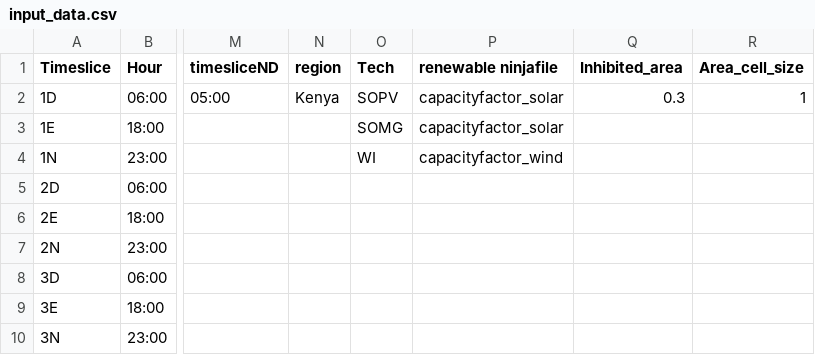
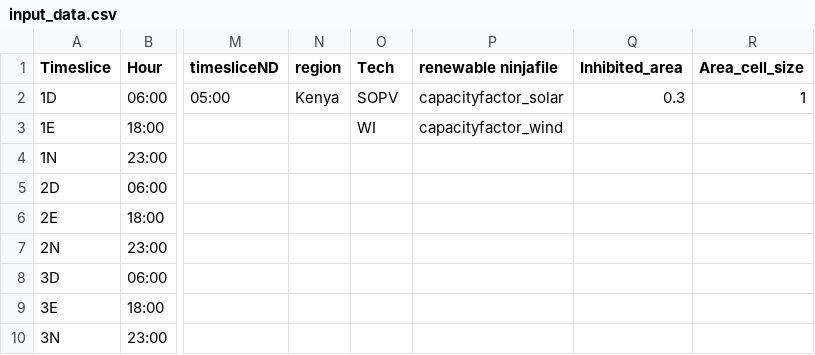
Before and after one commit to KTH-dESA/GEOSeMOSYS_Kenya, a CSV file: src/run/ref/input_data.csv, drawn as a sheet; only a part is shown, gaps mark what is left out; the diff names each change by its address in the sheet, - before the commit and + after, or states it on an @@ line.

```diff
--- a/src/run/ref/input_data.csv
+++ b/src/run/ref/input_data.csv
-O3 (Tech): SOMG
+O3 (Tech): WI
-P3 (renewable ninjafile): capacityfactor_solar
+P3 (renewable ninjafile): capacityfactor_wind
-O4 (Tech): WI
+O4 (Tech): (empty)
-P4 (renewable ninjafile): capacityfactor_wind
+P4 (renewable ninjafile): (empty)
```
Also changed, not shown: src/run/dryvision/operational_life.csv, src/run/ref/capitalcost_RET_ref.csv, 16 other files.
